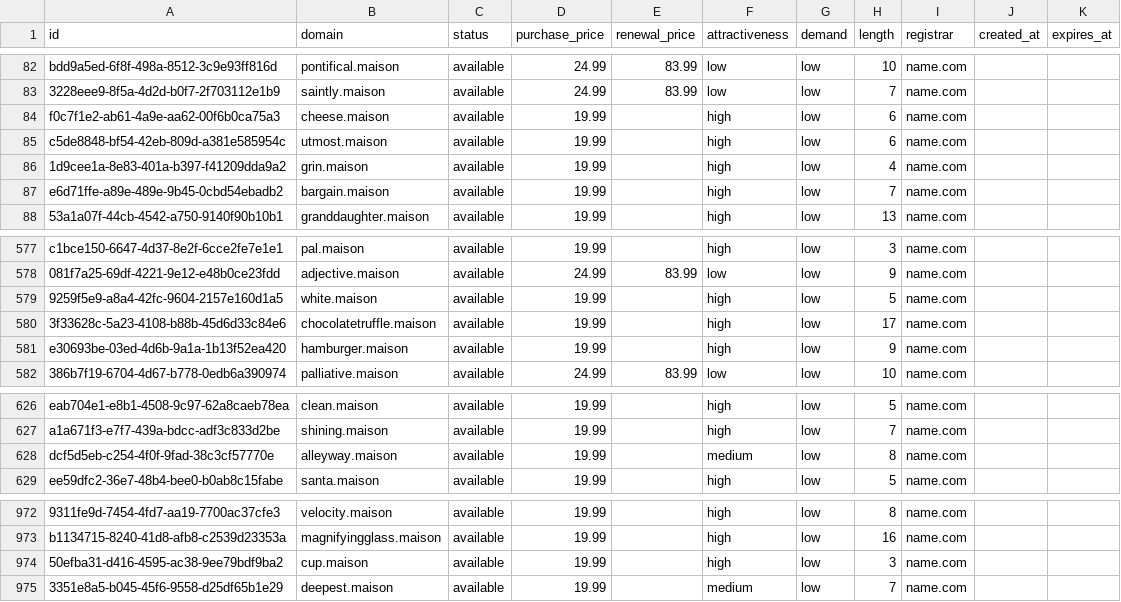
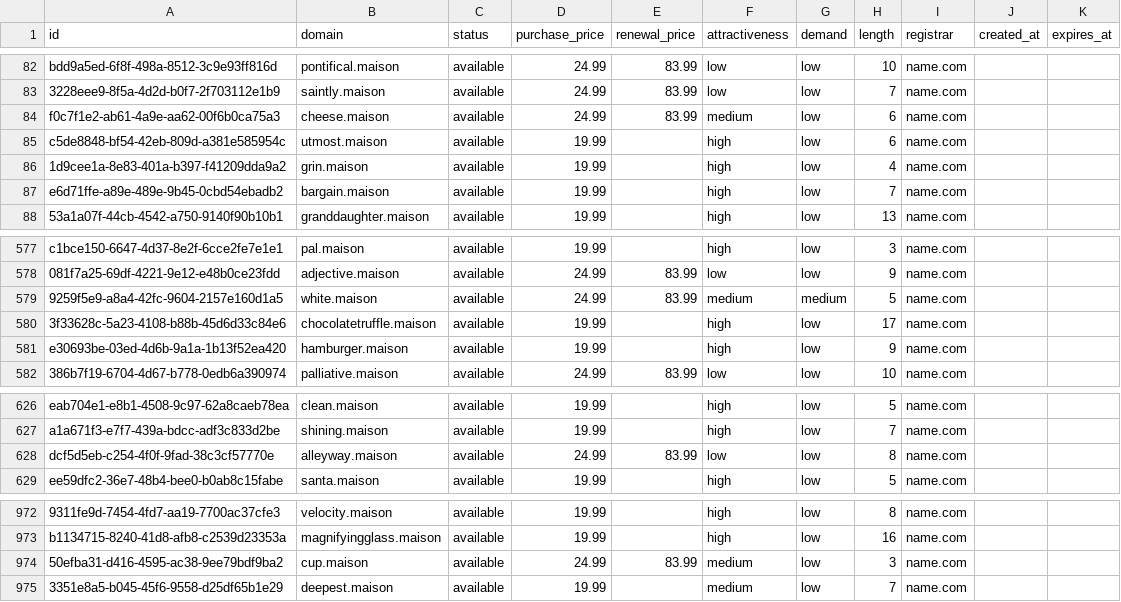
Before and after one commit to UniqueDomains/maison-oneword-domains, a CSV file: maison.csv, drawn as a sheet; only a part is shown, gaps mark what is left out; the diff names each change by its address in the sheet, - before the commit and + after, or states it on an @@ line.

Commit message:
Domains update

```diff
--- a/maison.csv
+++ b/maison.csv
-D84 (purchase_price): 19.99
+D84 (purchase_price): 24.99
-E84 (renewal_price): (empty)
+E84 (renewal_price): 83.99
-F84 (attractiveness): high
+F84 (attractiveness): medium
-D579 (purchase_price): 19.99
+D579 (purchase_price): 24.99
-E579 (renewal_price): (empty)
+E579 (renewal_price): 83.99
-F579 (attractiveness): high
+F579 (attractiveness): medium
-G579 (demand): low
+G579 (demand): medium
-D628 (purchase_price): 19.99
+D628 (purchase_price): 24.99
-E628 (renewal_price): (empty)
+E628 (renewal_price): 83.99
-F628 (attractiveness): medium
+F628 (attractiveness): low
-D974 (purchase_price): 19.99
+D974 (purchase_price): 24.99
-E974 (renewal_price): (empty)
+E974 (renewal_price): 83.99
-F974 (attractiveness): high
+F974 (attractiveness): medium
```
Also changed, not shown: 3 other files.
